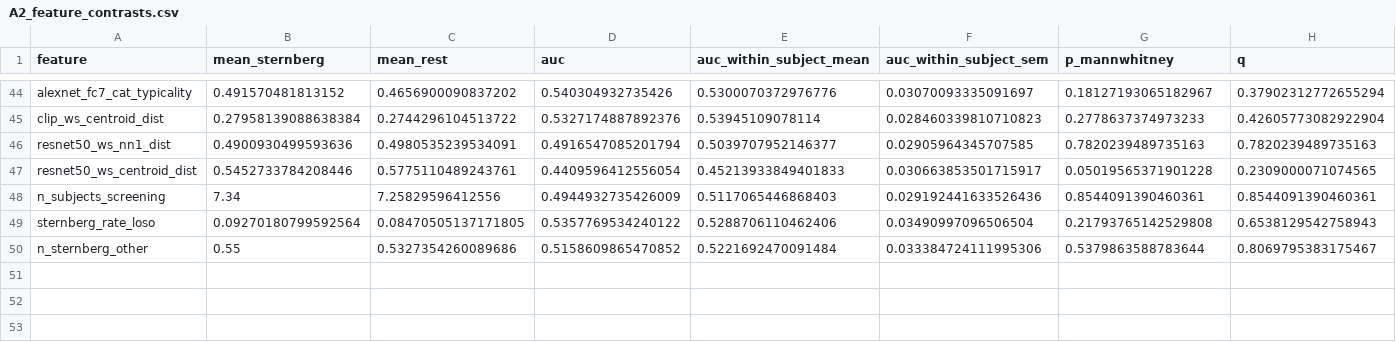
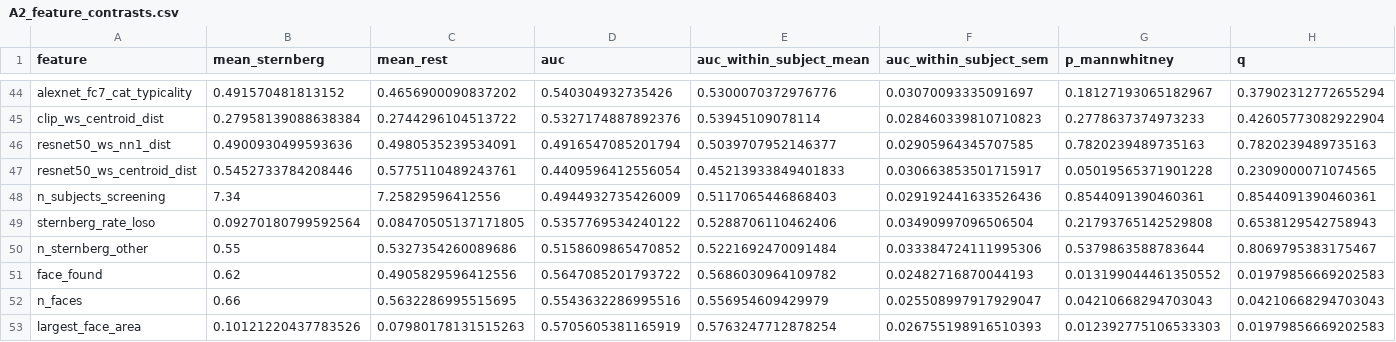
Before and after one commit to sunkalpchandra/memoranda, a CSV file: results/tables/A2_feature_contrasts.csv, drawn as a sheet; only a part is shown, gaps mark what is left out; rows hold the shown columns only; the diff names each change by its address in the sheet, - before the commit and + after, or states it on an @@ line.

Commit message:
feat(A2): face-detection contrasts for memoranda vs rest (null)

```diff
--- a/results/tables/A2_feature_contrasts.csv
+++ b/results/tables/A2_feature_contrasts.csv
+row 51: face_found | 0.62 | 0.4905829596412556 | 0.5647085201793722 | 0.5686030964109782 | 0.02482716870044193 | 0.013199044461350552 | 0.01979856669202583
+row 52: n_faces | 0.66 | 0.5632286995515695 | 0.5543632286995516 | 0.556954609429979 | 0.025508997917929047 | 0.04210668294703043 | 0.04210668294703043
+row 53: largest_face_area | 0.10121220437783526 | 0.07980178131515263 | 0.5705605381165919 | 0.5763247712878254 | 0.026755198916510393 | 0.012392775106533303 | 0.01979856669202583
```
Also changed, not shown: 5 other files.
